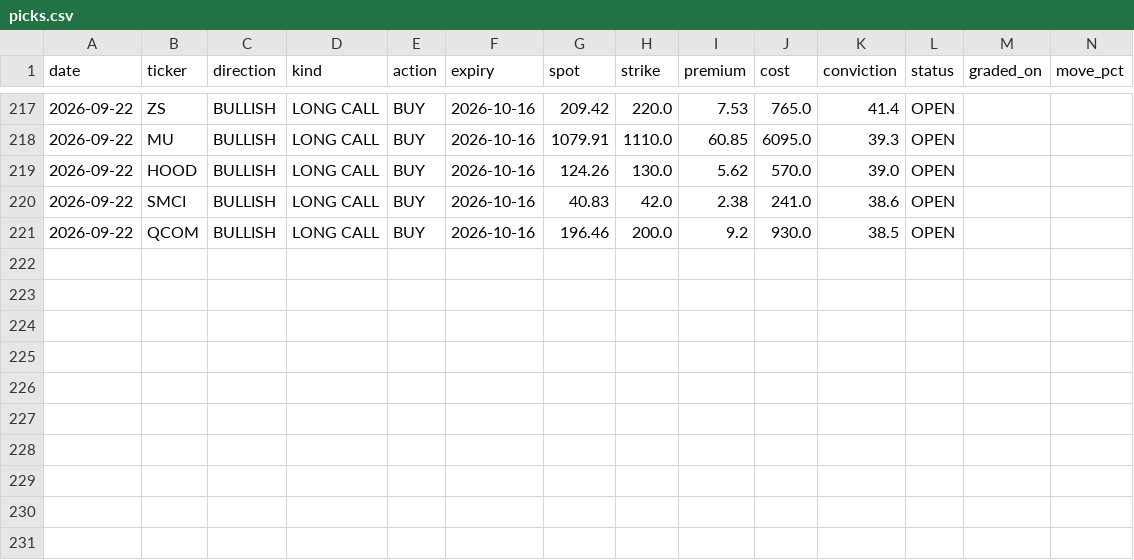
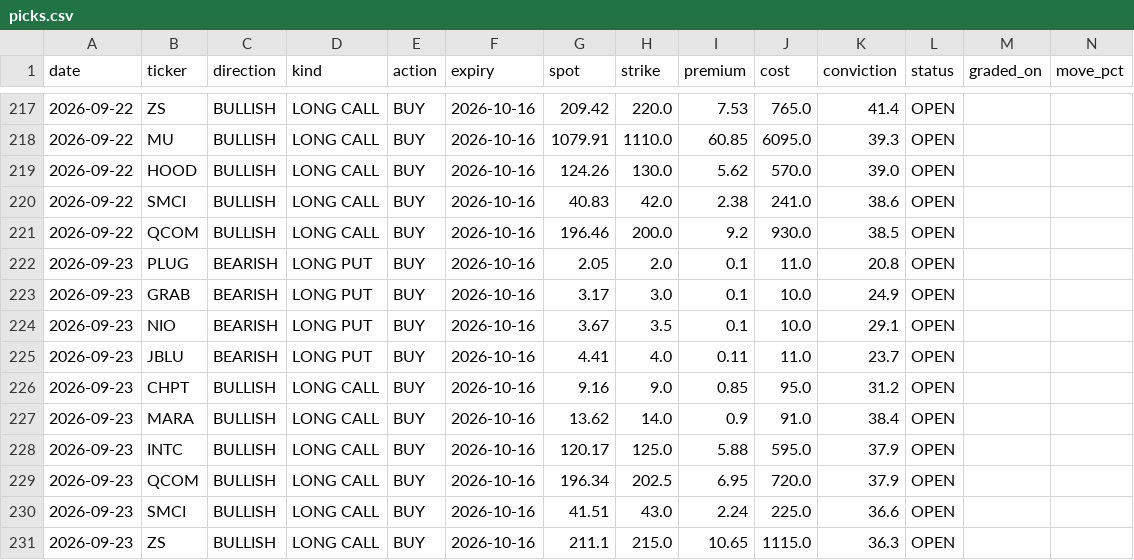
Before and after one commit to KFXCode/St0ckMarken, a CSV file: data/picks.csv, drawn as a sheet; only a part is shown, gaps mark what is left out; rows hold the shown columns only; the diff names each change by its address in the sheet, - before the commit and + after, or states it on an @@ line.

```diff
--- a/data/picks.csv
+++ b/data/picks.csv
+row 222: 2026-09-23 | PLUG | BEARISH | LONG PUT | BUY | 2026-10-16 | 2.05 | 2.0 | 0.1 | 11.0 | 20.8 | OPEN
+row 223: 2026-09-23 | GRAB | BEARISH | LONG PUT | BUY | 2026-10-16 | 3.17 | 3.0 | 0.1 | 10.0 | 24.9 | OPEN
+row 224: 2026-09-23 | NIO | BEARISH | LONG PUT | BUY | 2026-10-16 | 3.67 | 3.5 | 0.1 | 10.0 | 29.1 | OPEN
+row 225: 2026-09-23 | JBLU | BEARISH | LONG PUT | BUY | 2026-10-16 | 4.41 | 4.0 | 0.11 | 11.0 | 23.7 | OPEN
+row 226: 2026-09-23 | CHPT | BULLISH | LONG CALL | BUY | 2026-10-16 | 9.16 | 9.0 | 0.85 | 95.0 | 31.2 | OPEN
+row 227: 2026-09-23 | MARA | BULLISH | LONG CALL | BUY | 2026-10-16 | 13.62 | 14.0 | 0.9 | 91.0 | 38.4 | OPEN
+row 228: 2026-09-23 | INTC | BULLISH | LONG CALL | BUY | 2026-10-16 | 120.17 | 125.0 | 5.88 | 595.0 | 37.9 | OPEN
+row 229: 2026-09-23 | QCOM | BULLISH | LONG CALL | BUY | 2026-10-16 | 196.34 | 202.5 | 6.95 | 720.0 | 37.9 | OPEN
+row 230: 2026-09-23 | SMCI | BULLISH | LONG CALL | BUY | 2026-10-16 | 41.51 | 43.0 | 2.24 | 225.0 | 36.6 | OPEN
+row 231: 2026-09-23 | ZS | BULLISH | LONG CALL | BUY | 2026-10-16 | 211.1 | 215.0 | 10.65 | 1115.0 | 36.3 | OPEN
```
Also changed, not shown: 1 other file.
